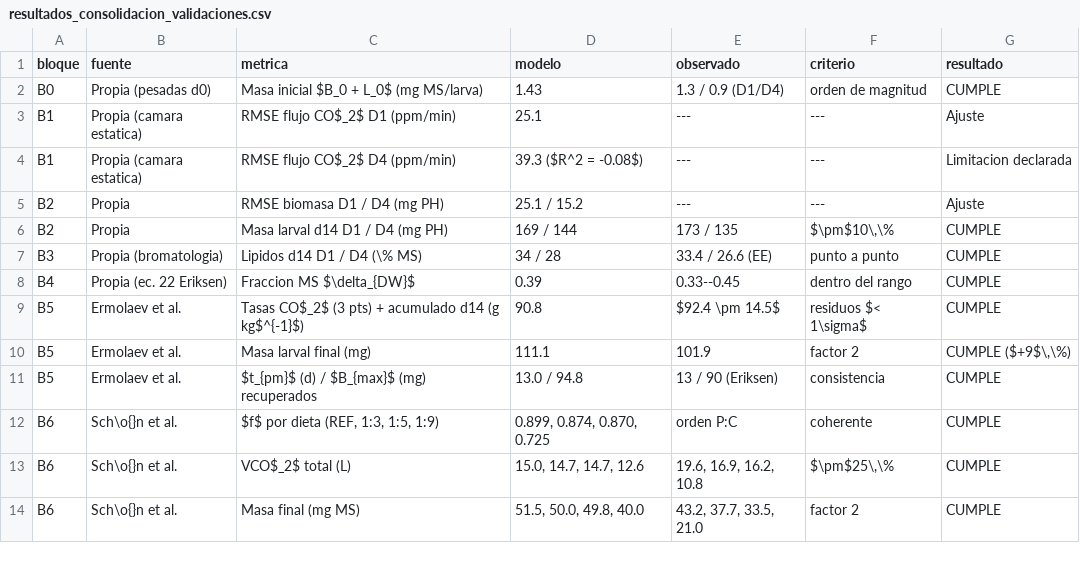
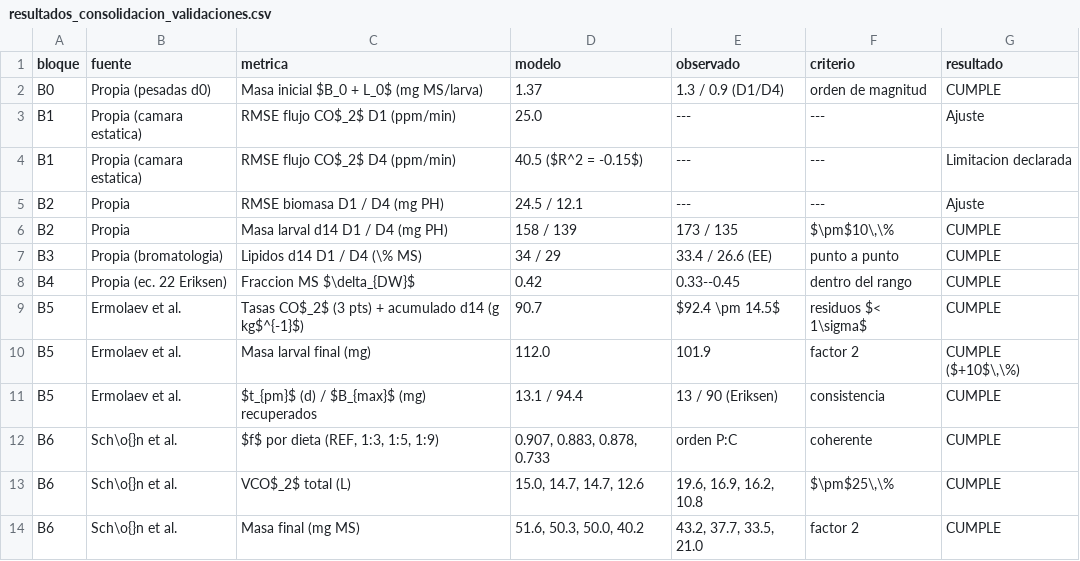
Before and after one commit to asoleal/tesis-BSF, a CSV file: tesis-bsf-articulo-estatico/simulacion/resultados_consolidacion_validaciones.csv, drawn as a sheet.

```diff
--- a/tesis-bsf-articulo-estatico/simulacion/resultados_consolidacion_validaciones.csv
+++ b/tesis-bsf-articulo-estatico/simulacion/resultados_consolidacion_validaciones.csv
@@ -1,14 +1,14 @@
 bloque,fuente,metrica,modelo,observado,criterio,resultado
-B0,Propia (pesadas d0),Masa inicial $B_0 + L_0$ (mg MS/larva),1.43,1.3 / 0.9 (D1/D4),orden de magnitud,CUMPLE
-B1,Propia (camara estatica),RMSE flujo CO$_2$ D1 (ppm/min),25.1,---,---,Ajuste
-B1,Propia (camara estatica),RMSE flujo CO$_2$ D4 (ppm/min),39.3 ($R^2 = -0.08$),---,---,Limitacion declarada
-B2,Propia,RMSE biomasa D1 / D4 (mg PH),25.1 / 15.2,---,---,Ajuste
-B2,Propia,Masa larval d14 D1 / D4 (mg PH),169 / 144,173 / 135,"$\pm$10\,\%",CUMPLE
-B3,Propia (bromatologia),Lipidos d14 D1 / D4 (\% MS),34 / 28,33.4 / 26.6 (EE),punto a punto,CUMPLE
-B4,Propia (ec. 22 Eriksen),Fraccion MS $\delta_{DW}$,0.39,0.33--0.45,dentro del rango,CUMPLE
-B5,Ermolaev et al.,Tasas CO$_2$ (3 pts) + acumulado d14 (g kg$^{-1}$),90.8,$92.4 \pm 14.5$,residuos $< 1\sigma$,CUMPLE
-B5,Ermolaev et al.,Masa larval final (mg),111.1,101.9,factor 2,"CUMPLE ($+9$\,\%)"
-B5,Ermolaev et al.,$t_{pm}$ (d) / $B_{max}$ (mg) recuperados,13.0 / 94.8,13 / 90 (Eriksen),consistencia,CUMPLE
-B6,Sch\o{}n et al.,"$f$ por dieta (REF, 1:3, 1:5, 1:9)","0.899, 0.874, 0.870, 0.725",orden P:C,coherente,CUMPLE
+B0,Propia (pesadas d0),Masa inicial $B_0 + L_0$ (mg MS/larva),1.37,1.3 / 0.9 (D1/D4),orden de magnitud,CUMPLE
+B1,Propia (camara estatica),RMSE flujo CO$_2$ D1 (ppm/min),25.0,---,---,Ajuste
+B1,Propia (camara estatica),RMSE flujo CO$_2$ D4 (ppm/min),40.5 ($R^2 = -0.15$),---,---,Limitacion declarada
+B2,Propia,RMSE biomasa D1 / D4 (mg PH),24.5 / 12.1,---,---,Ajuste
+B2,Propia,Masa larval d14 D1 / D4 (mg PH),158 / 139,173 / 135,"$\pm$10\,\%",CUMPLE
+B3,Propia (bromatologia),Lipidos d14 D1 / D4 (\% MS),34 / 29,33.4 / 26.6 (EE),punto a punto,CUMPLE
+B4,Propia (ec. 22 Eriksen),Fraccion MS $\delta_{DW}$,0.42,0.33--0.45,dentro del rango,CUMPLE
+B5,Ermolaev et al.,Tasas CO$_2$ (3 pts) + acumulado d14 (g kg$^{-1}$),90.7,$92.4 \pm 14.5$,residuos $< 1\sigma$,CUMPLE
+B5,Ermolaev et al.,Masa larval final (mg),112.0,101.9,factor 2,"CUMPLE ($+10$\,\%)"
+B5,Ermolaev et al.,$t_{pm}$ (d) / $B_{max}$ (mg) recuperados,13.1 / 94.4,13 / 90 (Eriksen),consistencia,CUMPLE
+B6,Sch\o{}n et al.,"$f$ por dieta (REF, 1:3, 1:5, 1:9)","0.907, 0.883, 0.878, 0.733",orden P:C,coherente,CUMPLE
 B6,Sch\o{}n et al.,VCO$_2$ total (L),"15.0, 14.7, 14.7, 12.6","19.6, 16.9, 16.2, 10.8","$\pm$25\,\%",CUMPLE
-B6,Sch\o{}n et al.,Masa final (mg MS),"51.5, 50.0, 49.8, 40.0","43.2, 37.7, 33.5, 21.0",factor 2,CUMPLE
+B6,Sch\o{}n et al.,Masa final (mg MS),"51.6, 50.3, 50.0, 40.2","43.2, 37.7, 33.5, 21.0",factor 2,CUMPLE
```
Also changed, not shown: tesis-bsf-articulo-estatico/simulacion/bootstrap_pars.csv, tesis-bsf-articulo-estatico/simulacion/resultados_conjunta.csv, 19 other files.
